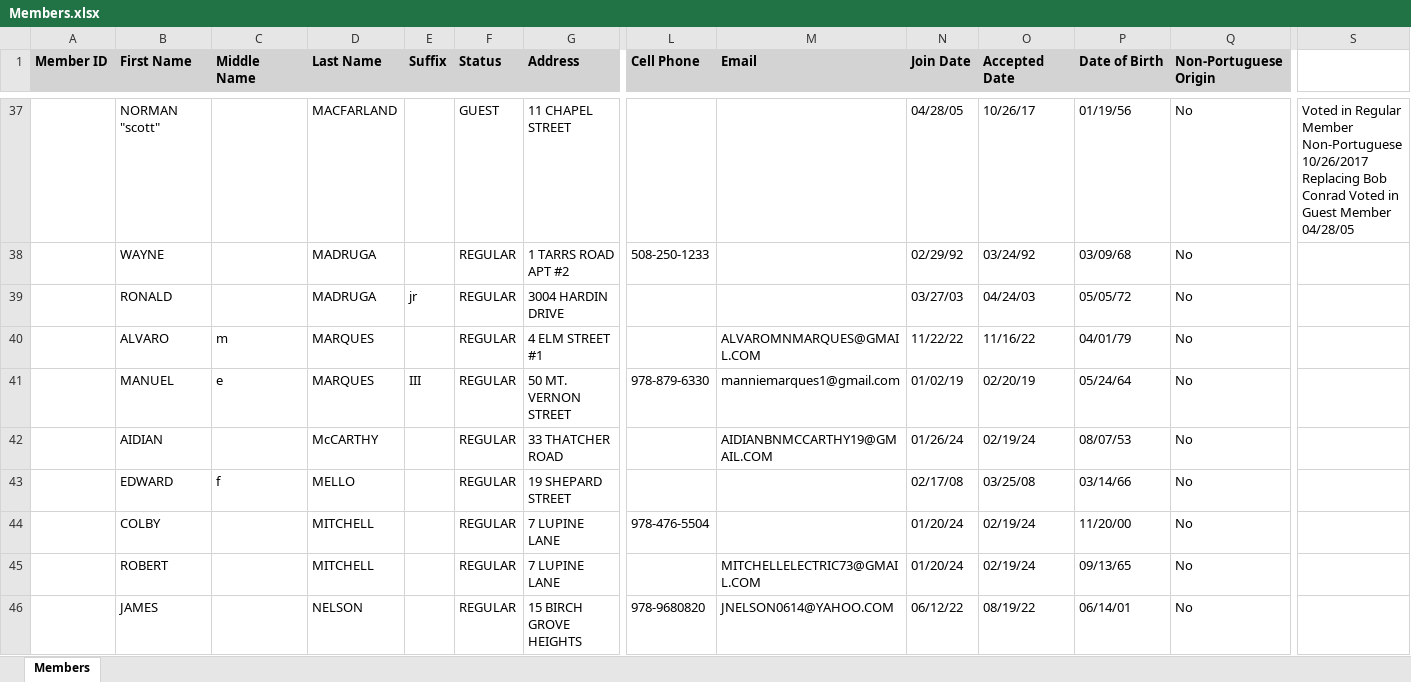
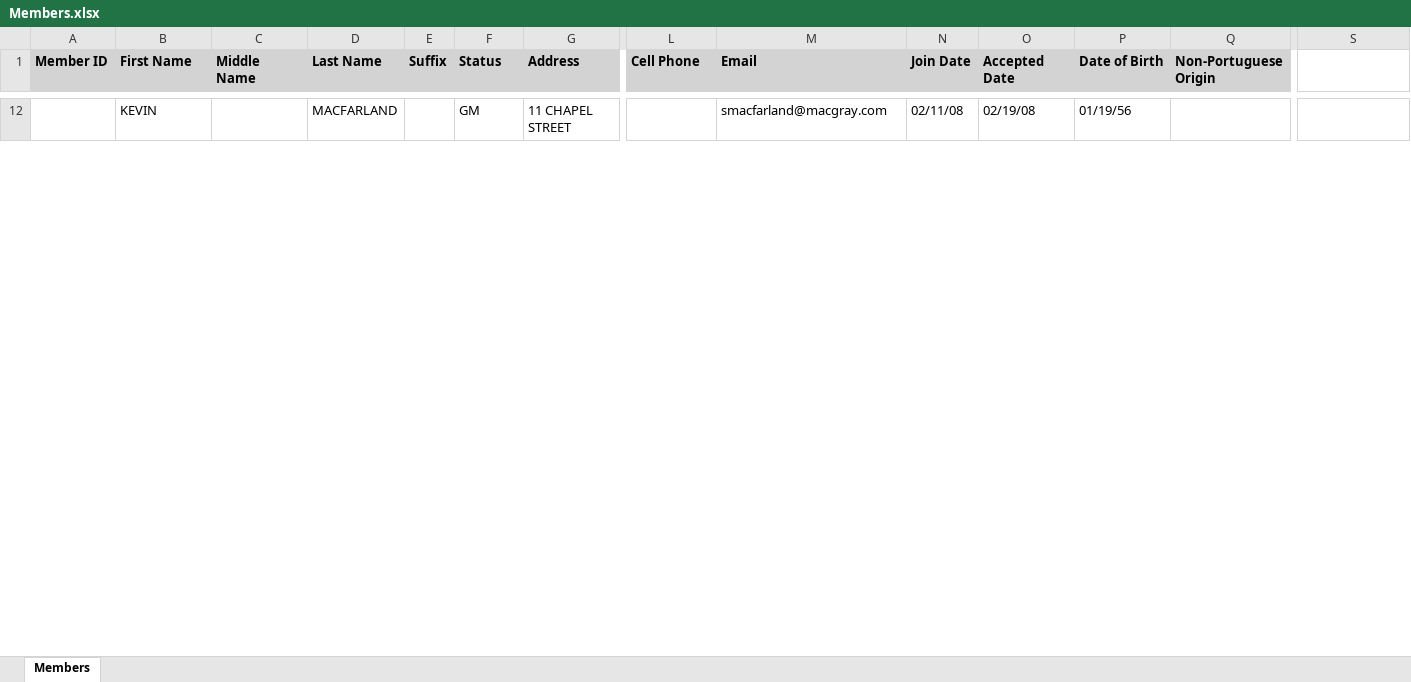
Before and after one commit to heldersilva1972-cell/GFC-Studio, an Excel workbook: docs/Members.xlsx, sheet Members, drawn as a sheet; only a part is shown, gaps mark what is left out; values as stored, in another font and other column widths than the file's, no borders; removed rows and columns are numbered as before the commit, all else as after; rows hold the shown columns only; the diff covers the shown part only; the diff names each change by its address in the sheet, - before the commit and + after, or states it on an @@ line.

```diff
--- a/docs/Members.xlsx (sheet Members)
+++ b/docs/Members.xlsx (sheet Members)
-B12 (First Name): NORMAN "scott"
+B12 (First Name): KEVIN
-F12 (Status): GUEST
+F12 (Status): GM
-M12 (Email): (empty)
+M12 (Email): smacfarland@macgray.com
-N12 (Join Date): 04/28/05
+N12 (Join Date): 02/11/08
-O12 (Accepted Date): 10/26/17
+O12 (Accepted Date): 02/19/08
-Q12 (Non-Portuguese Origin): No
+Q12 (Non-Portuguese Origin): (empty)
-S12: Voted in Regular Member Non-Portuguese 10/26/2017 Replacing Bob Conrad Voted in Guest Member 04/28/05
+S12: (empty)
-row 38:  | WAYNE |  | MADRUGA |  | REGULAR | 1 TARRS ROAD APT #2 | 508-250-1233 |  | 02/29/92 | 03/24/92 | 03/09/68 | No
-row 39:  | RONALD |  | MADRUGA | jr | REGULAR | 3004 HARDIN DRIVE |  |  | 03/27/03 | 04/24/03 | 05/05/72 | No
-row 40:  | ALVARO | m | MARQUES |  | REGULAR | 4 ELM STREET #1 |  | ALVAROMNMARQUES@GMAIL.COM | 11/22/22 | 11/16/22 | 04/01/79 | No
-row 41:  | MANUEL | e | MARQUES | III | REGULAR | 50 MT. VERNON STREET | 978-879-6330 | manniemarques1@gmail.com | 01/02/19 | 02/20/19 | 05/24/64 | No
-row 42:  | AIDIAN |  | McCARTHY |  | REGULAR | 33 THATCHER ROAD |  | AIDIANBNMCCARTHY19@GMAIL.COM | 01/26/24 | 02/19/24 | 08/07/53 | No
-row 43:  | EDWARD | f | MELLO |  | REGULAR | 19 SHEPARD STREET |  |  | 02/17/08 | 03/25/08 | 03/14/66 | No
-row 44:  | COLBY |  | MITCHELL |  | REGULAR | 7 LUPINE LANE | 978-476-5504 |  | 01/20/24 | 02/19/24 | 11/20/00 | No
-row 45:  | ROBERT |  | MITCHELL |  | REGULAR | 7 LUPINE LANE |  | MITCHELLELECTRIC73@GMAIL.COM | 01/20/24 | 02/19/24 | 09/13/65 | No
-row 46:  | JAMES |  | NELSON |  | REGULAR | 15 BIRCH GROVE HEIGHTS | 978-9680820 | JNELSON0614@YAHOO.COM | 06/12/22 | 08/19/22 | 06/14/01 | No
```
Also changed, not shown: 22 added rows and 100 removed rows elsewhere in this sheet, 1 other file.
